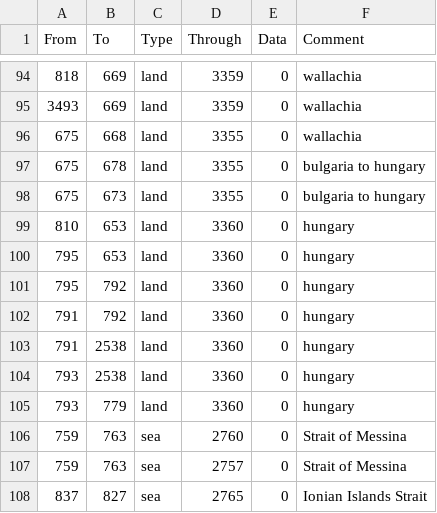
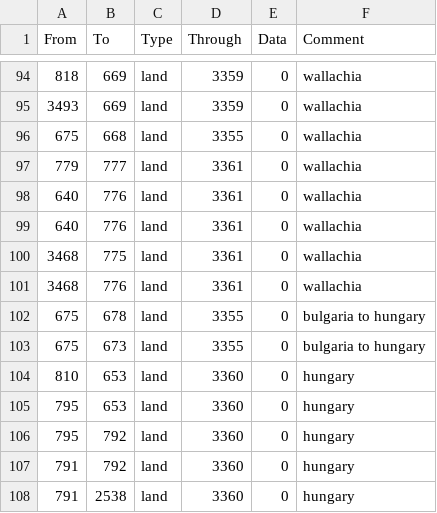
Before and after one commit to Destaro/TNS, a CSV file: struggle/map/adjacencies.csv, drawn as a sheet; only a part is shown, gaps mark what is left out; the shorter side is filled out with more unchanged rows; the diff names each change by its address in the sheet, - before the commit and + after, or states it on an @@ line.

```diff
--- a/struggle/map/adjacencies.csv
+++ b/struggle/map/adjacencies.csv
+row 97: 779 | 777 | land | 3361 | 0 | wallachia
+row 98: 640 | 776 | land | 3361 | 0 | wallachia
+row 99: 640 | 776 | land | 3361 | 0 | wallachia
+row 100: 3468 | 775 | land | 3361 | 0 | wallachia
+row 101: 3468 | 776 | land | 3361 | 0 | wallachia
```
Also changed, not shown: 4 other files.
